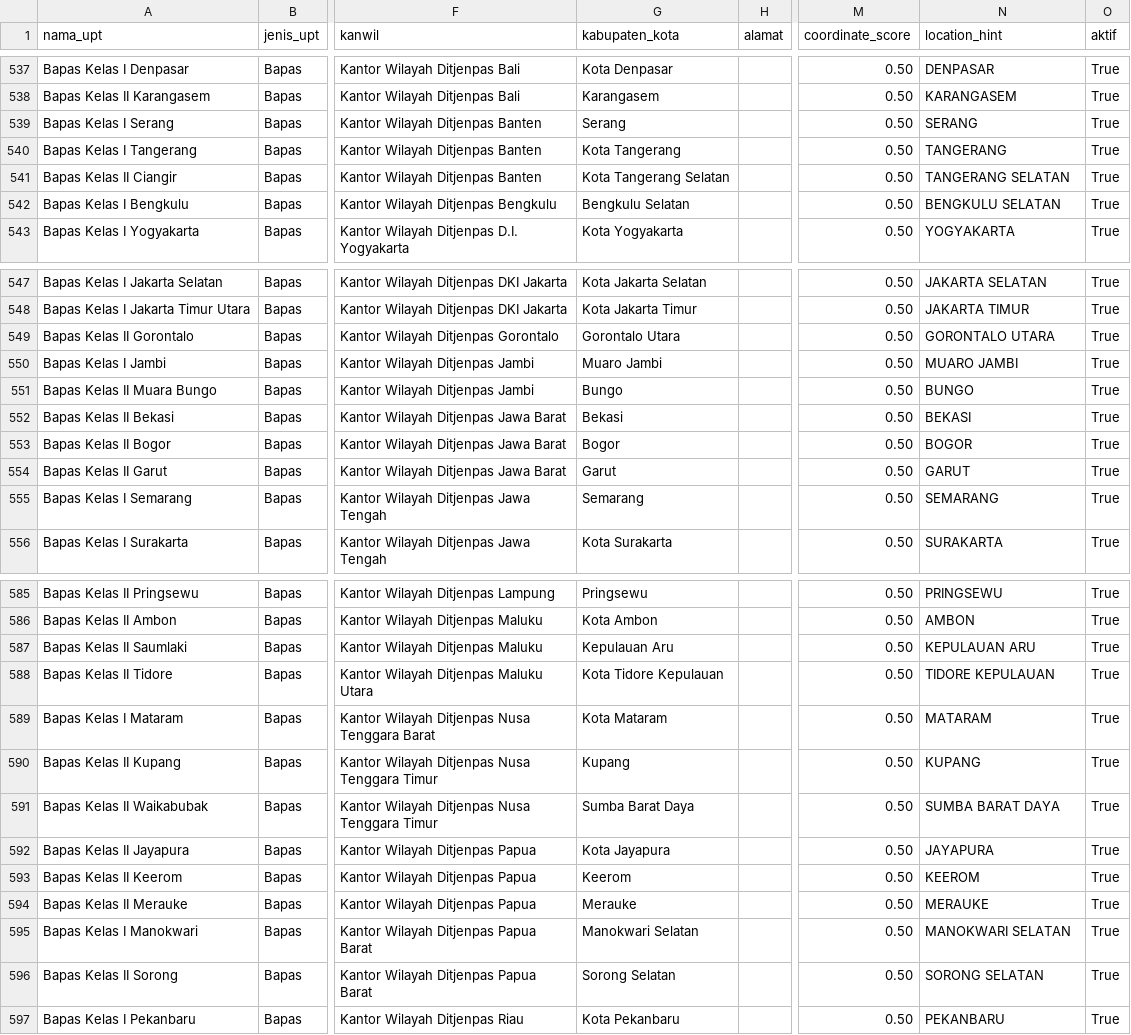
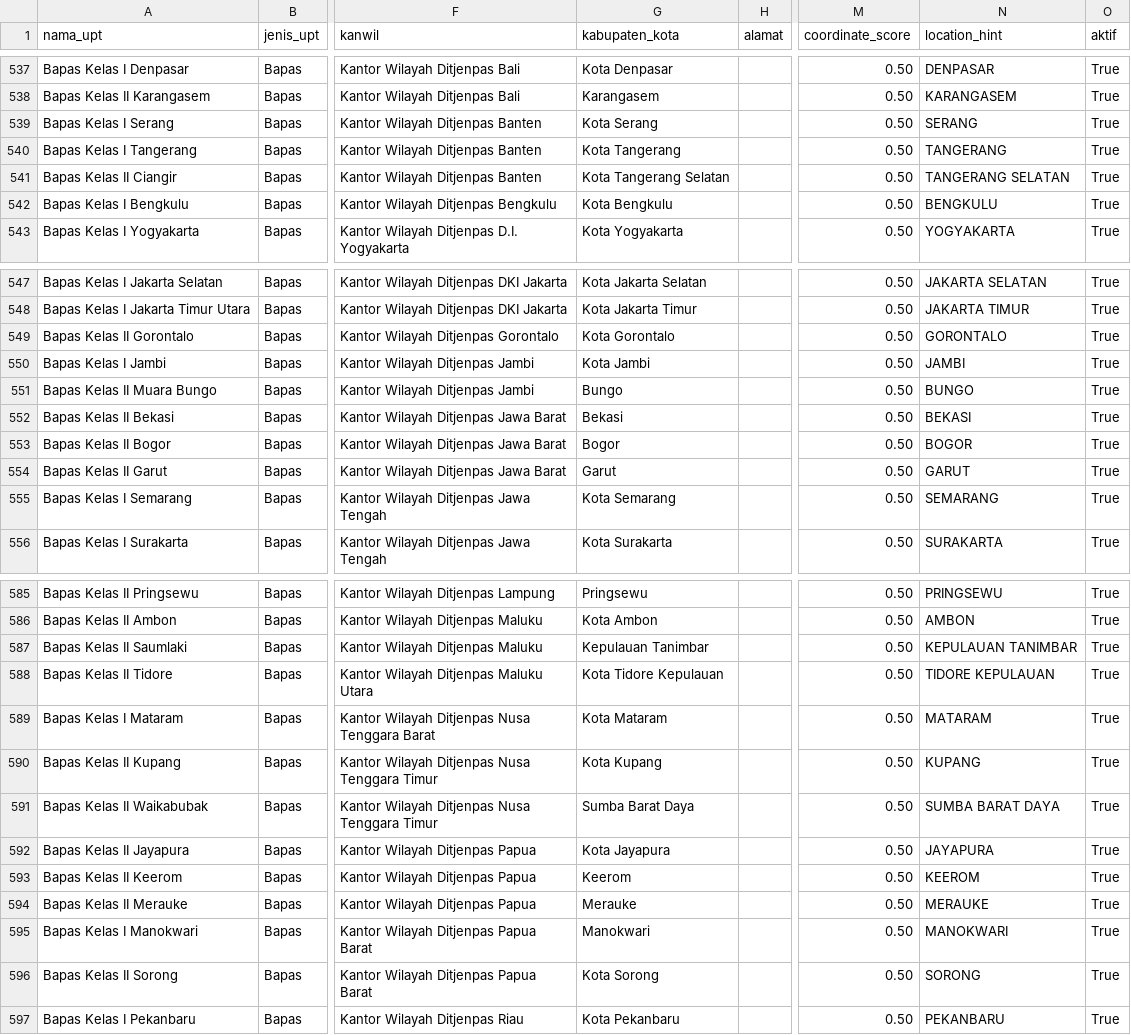
Before and after one commit to dimyustlp/cyber-intelpas, a CSV file: data/master-upt.csv, drawn as a sheet; only a part is shown, gaps mark what is left out; the diff covers the shown part only; the diff names each change by its address in the sheet, - before the commit and + after, or states it on an @@ line.

```diff
--- a/data/master-upt.csv
+++ b/data/master-upt.csv
-G539 (kabupaten_kota): Serang
+G539 (kabupaten_kota): Kota Serang
-G542 (kabupaten_kota): Bengkulu Selatan
+G542 (kabupaten_kota): Kota Bengkulu
-N542 (location_hint): BENGKULU SELATAN
+N542 (location_hint): BENGKULU
-G549 (kabupaten_kota): Gorontalo Utara
+G549 (kabupaten_kota): Kota Gorontalo
-N549 (location_hint): GORONTALO UTARA
+N549 (location_hint): GORONTALO
-G550 (kabupaten_kota): Muaro Jambi
+G550 (kabupaten_kota): Kota Jambi
-N550 (location_hint): MUARO JAMBI
+N550 (location_hint): JAMBI
-G555 (kabupaten_kota): Semarang
+G555 (kabupaten_kota): Kota Semarang
-G587 (kabupaten_kota): Kepulauan Aru
+G587 (kabupaten_kota): Kepulauan Tanimbar
-N587 (location_hint): KEPULAUAN ARU
+N587 (location_hint): KEPULAUAN TANIMBAR
-G590 (kabupaten_kota): Kupang
+G590 (kabupaten_kota): Kota Kupang
-G595 (kabupaten_kota): Manokwari Selatan
+G595 (kabupaten_kota): Manokwari
-N595 (location_hint): MANOKWARI SELATAN
+N595 (location_hint): MANOKWARI
-G596 (kabupaten_kota): Sorong Selatan
+G596 (kabupaten_kota): Kota Sorong
-N596 (location_hint): SORONG SELATAN
+N596 (location_hint): SORONG
```
Also changed, not shown: 6 edited cells elsewhere in this file, 2 other files.
